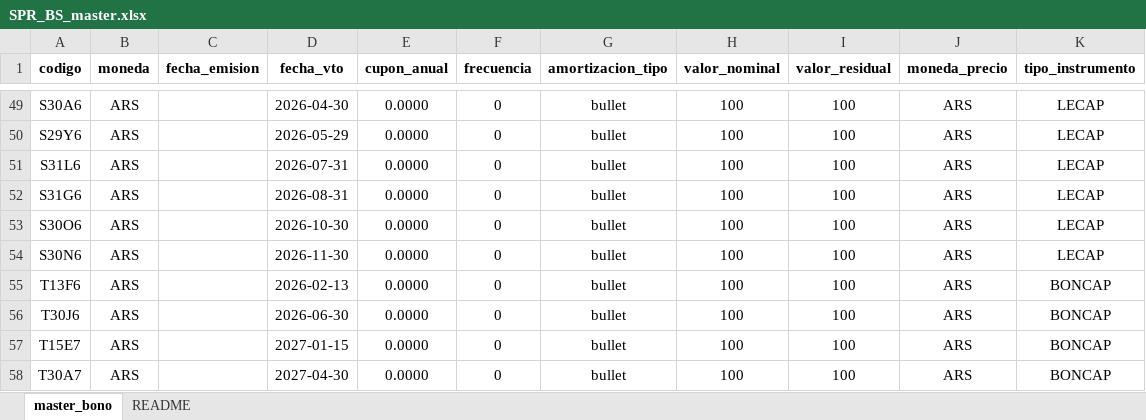
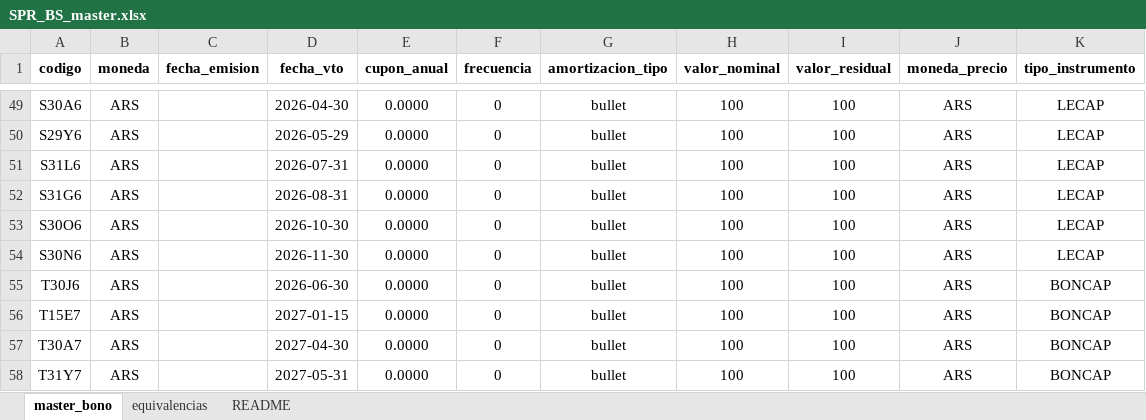
Before and after one commit to tomper95/SPR-BS, an Excel workbook: data/SPR_BS_master.xlsx, sheet master_bono, drawn as a sheet; only a part is shown, gaps mark what is left out; the shorter side is filled out with more unchanged rows; values as stored, in another font and other column widths than the file's, no borders; conditional formats not drawn; the diff names each change by its address in the sheet, - before the commit and + after, or states it on an @@ line.

```diff
--- a/data/SPR_BS_master.xlsx (sheet master_bono)
+++ b/data/SPR_BS_master.xlsx (sheet master_bono)
+sheet tab: equivalencias
-row 55: T13F6 | ARS |  | 2026-02-13 | 0.0000 | 0 | bullet | 100 | 100 | ARS | BONCAP
```
Also changed, not shown: 2 other files.
